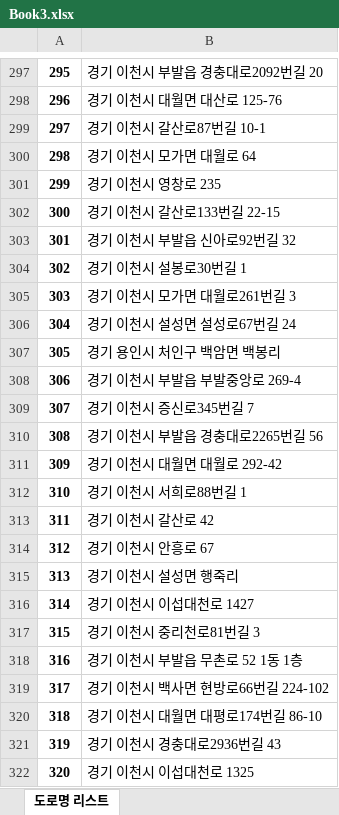
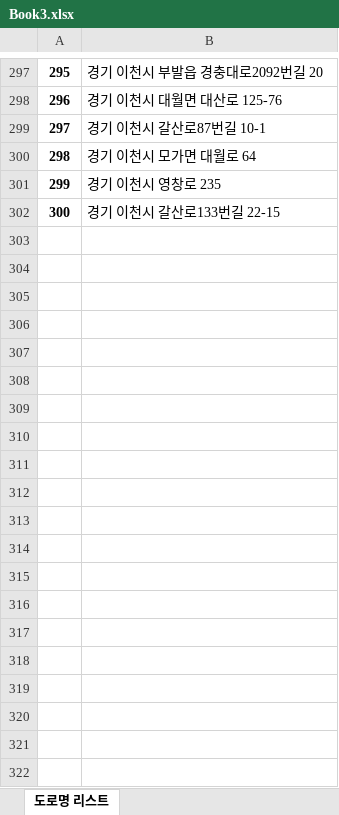
Before and after one commit to delibae/learning_pair, an Excel workbook: selenium1/page1/Book3.xlsx, sheet 도로명 리스트, drawn as a sheet; only a part is shown, gaps mark what is left out; values as stored, in another font and other column widths than the file's, no borders; the diff covers the shown part only; the diff names each change by its address in the sheet, - before the commit and + after, or states it on an @@ line.

Commit message:
최적화

```diff
--- a/selenium1/page1/Book3.xlsx (sheet 도로명 리스트)
+++ b/selenium1/page1/Book3.xlsx (sheet 도로명 리스트)
-row 303: 301 | 경기 이천시 부발읍 신아로92번길 32
-row 304: 302 | 경기 이천시 설봉로30번길 1
-row 305: 303 | 경기 이천시 모가면 대월로261번길 3
-row 306: 304 | 경기 이천시 설성면 설성로67번길 24
-row 307: 305 | 경기 용인시 처인구 백암면 백봉리
-row 308: 306 | 경기 이천시 부발읍 부발중앙로 269-4
-row 309: 307 | 경기 이천시 증신로345번길 7
-row 310: 308 | 경기 이천시 부발읍 경충대로2265번길 56
-row 311: 309 | 경기 이천시 대월면 대월로 292-42
-row 312: 310 | 경기 이천시 서희로88번길 1
-row 313: 311 | 경기 이천시 갈산로 42
-row 314: 312 | 경기 이천시 안흥로 67
-row 315: 313 | 경기 이천시 설성면 행죽리
-row 316: 314 | 경기 이천시 이섭대천로 1427
-row 317: 315 | 경기 이천시 중리천로81번길 3
-row 318: 316 | 경기 이천시 부발읍 무촌로 52 1동 1층
-row 319: 317 | 경기 이천시 백사면 현방로66번길 224-102
-row 320: 318 | 경기 이천시 대월면 대평로174번길 86-10
-row 321: 319 | 경기 이천시 경충대로2936번길 43
-row 322: 320 | 경기 이천시 이섭대천로 1325
```
Also changed, not shown: 849 removed rows elsewhere in this sheet.
